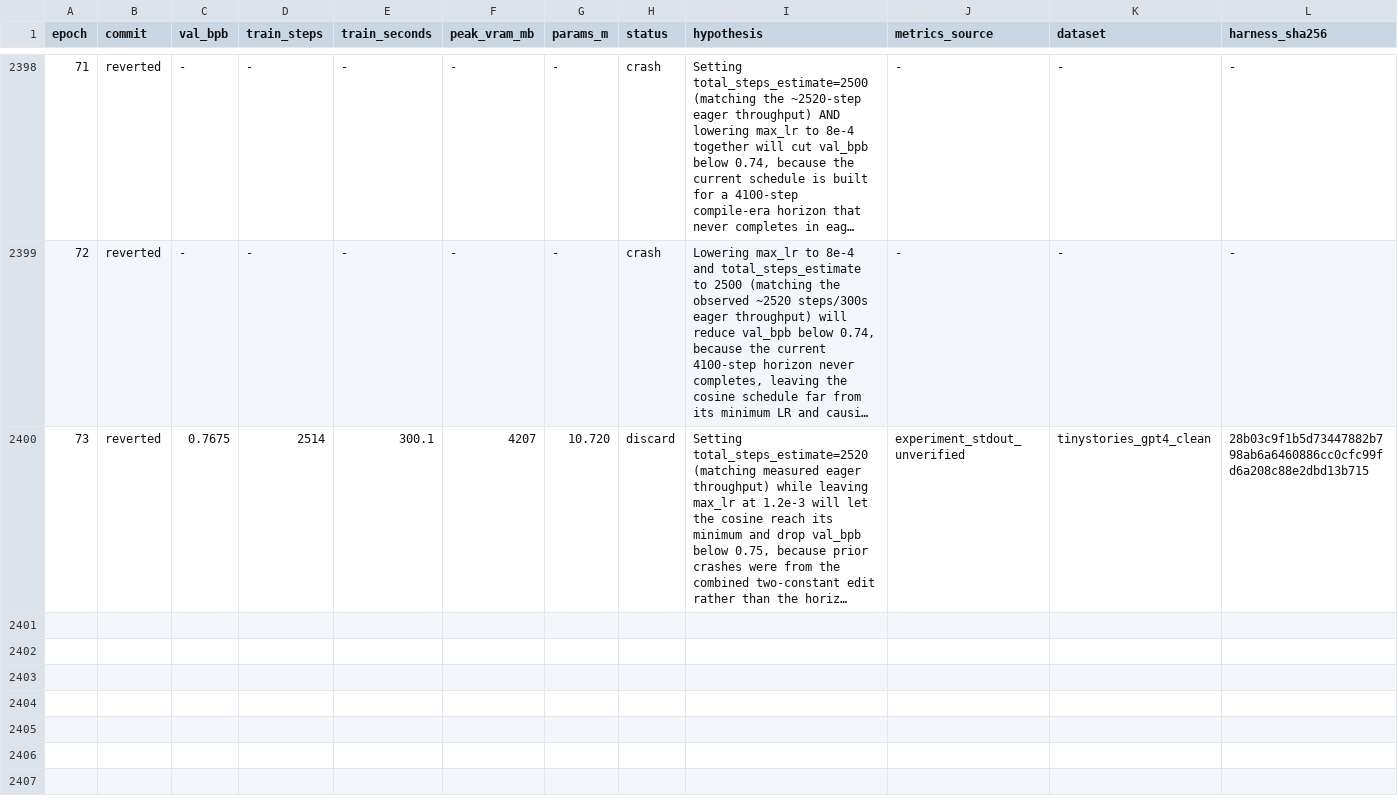
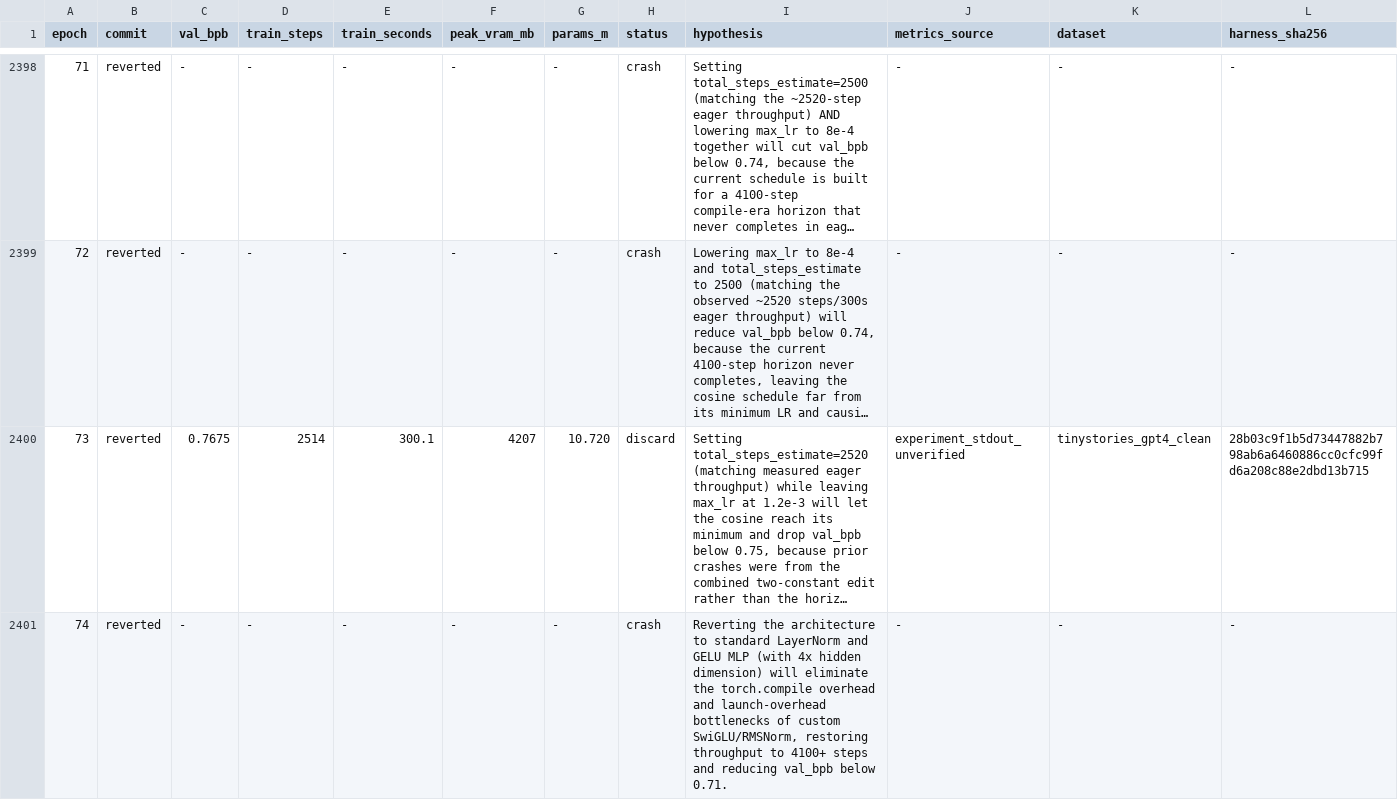
Before and after one commit to DervinEvolve/Research-Lab, a TSV file: results.tsv, drawn as a sheet; only a part is shown, gaps mark what is left out; long unchanged cells end in …; rows hold the shown columns only; the diff names each change by its address in the sheet, - before the commit and + after, or states it on an @@ line.

Commit message:
results: epoch 74 — crash (val_bpb -)
Metrics-Source: none
Dataset: unknown
Harness-SHA256: unknown
Train-Wall-Seconds: unknown

```diff
--- a/results.tsv
+++ b/results.tsv
+row 2401: 74 | reverted | - | - | - | - | - | crash | Reverting the architecture to standard LayerNorm and GELU MLP (with 4x hidden dimension) will eliminate the torch.compile overhead and launch-overhead bottlenecks of custom SwiGLU/RMSNorm, restoring throughput to 4100+ steps and reducing val_bpb below 0.71. | - | - | -
```
